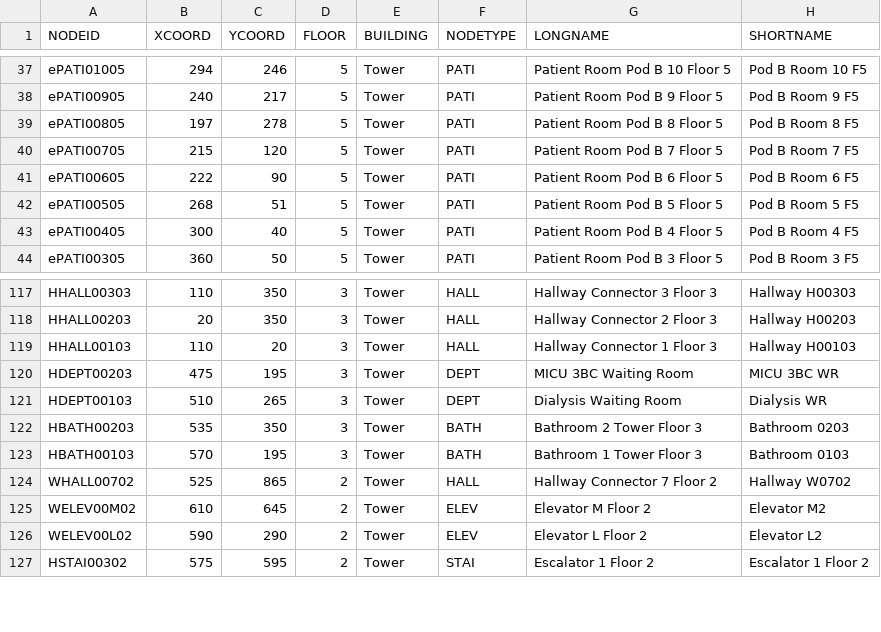
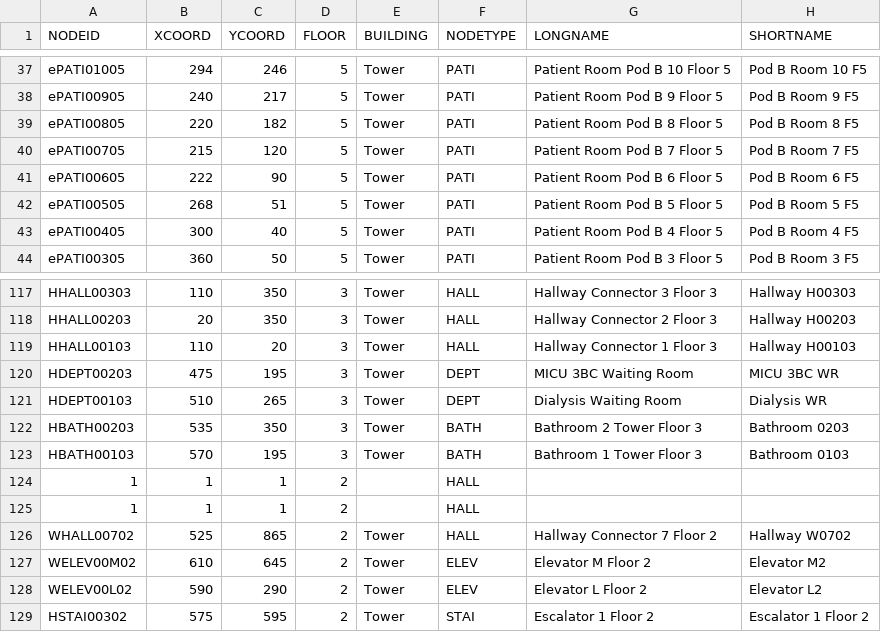
Before and after one commit to CS3733-D22-Team-E/BWH-App, a CSV file: saveLocationFile.csv, drawn as a sheet; only a part is shown, gaps mark what is left out.

```diff
--- a/saveLocationFile.csv
+++ b/saveLocationFile.csv
@@ -38,3 +38,3 @@ ePATI01005,294,246,5,Tower,PATI,Patient Room Pod B 10 Floor 5,Pod B Room 10 F5
 ePATI00905,240,217,5,Tower,PATI,Patient Room Pod B 9 Floor 5,Pod B Room 9 F5
-ePATI00805,197,278,5,Tower,PATI,Patient Room Pod B 8 Floor 5,Pod B Room 8 F5
+ePATI00805,220,182,5,Tower,PATI,Patient Room Pod B 8 Floor 5,Pod B Room 8 F5
 ePATI00705,215,120,5,Tower,PATI,Patient Room Pod B 7 Floor 5,Pod B Room 7 F5
@@ -123,2 +123,4 @@ HBATH00203,535,350,3,Tower,BATH,Bathroom 2 Tower Floor 3,Bathroom 0203
 HBATH00103,570,195,3,Tower,BATH,Bathroom 1 Tower Floor 3,Bathroom 0103
+1,1,1,2,,HALL,,
+1,1,1,2,,HALL,,
 WHALL00702,525,865,2,Tower,HALL,Hallway Connector 7 Floor 2,Hallway W0702
```
